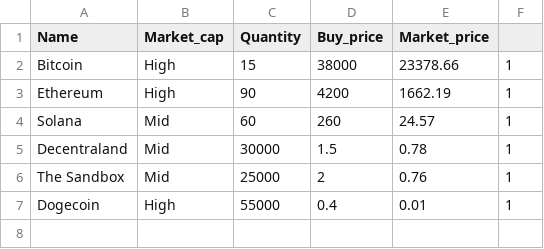
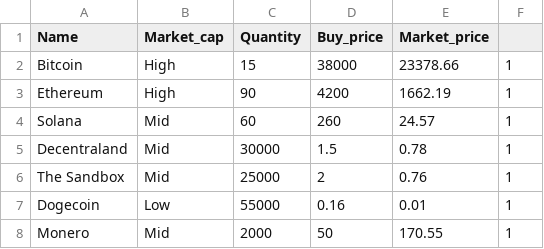
Before and after one commit to RandomAerospace/CA2-Assignment, a CSV file: dataset.csv, drawn as a sheet.

```diff
--- a/dataset.csv
+++ b/dataset.csv
@@ -6,2 +6,3 @@ Decentraland,Mid,30000,1.5,0.78,1
 The Sandbox,Mid,25000,2,0.76,1
-Dogecoin,High,55000,0.4,0.01,1
+Dogecoin,Low,55000,0.16,0.01,1
+Monero,Mid,2000,50,170.55,1
```
Also changed, not shown: 7 other files.
